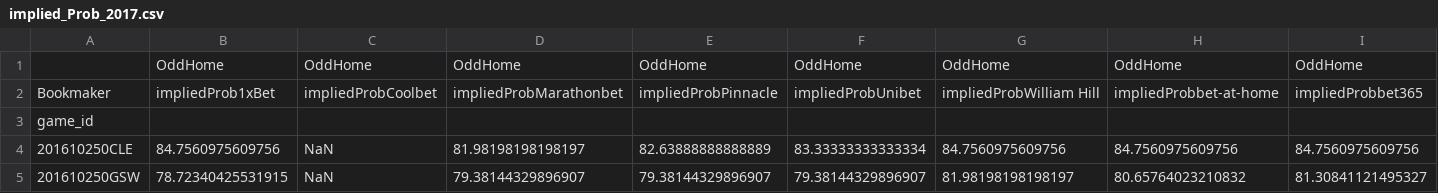
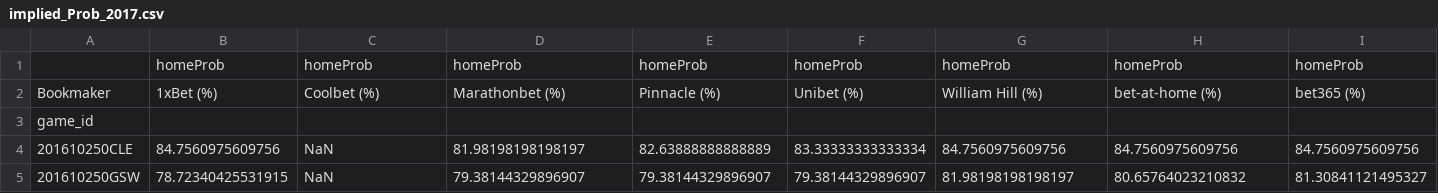
Before and after one commit to aaron-kulkarni/evaluatingBettingStrategies, a CSV file: data/bettingOddsData/implied_Prob_2017.csv, drawn as a sheet; only a part is shown; removed rows and columns are numbered as before the commit, all else as after; rows hold the shown columns only; the diff covers the shown part only; the diff names each change by its address in the sheet, - before the commit and + after, or states it on an @@ line.

```diff
--- a/data/bettingOddsData/implied_Prob_2017.csv
+++ b/data/bettingOddsData/implied_Prob_2017.csv
-row 1:  | OddHome | OddHome | OddHome | OddHome | OddHome | OddHome | OddHome | OddHome
+row 1:  | homeProb | homeProb | homeProb | homeProb | homeProb | homeProb | homeProb | homeProb
-B2: impliedProb1xBet
+B2: 1xBet (%)
-C2: impliedProbCoolbet
+C2: Coolbet (%)
-D2: impliedProbMarathonbet
+D2: Marathonbet (%)
-E2: impliedProbPinnacle
+E2: Pinnacle (%)
-F2: impliedProbUnibet
+F2: Unibet (%)
-G2: impliedProbWilliam Hill
+G2: William Hill (%)
-H2: impliedProbbet-at-home
+H2: bet-at-home (%)
-I2: impliedProbbet365
+I2: bet365 (%)
```
Also changed, not shown: 10 edited cells elsewhere in this file, data/bettingOddsData/implied_Prob_2018.csv, data/bettingOddsData/implied_Prob_2019.csv, 6 other files.
